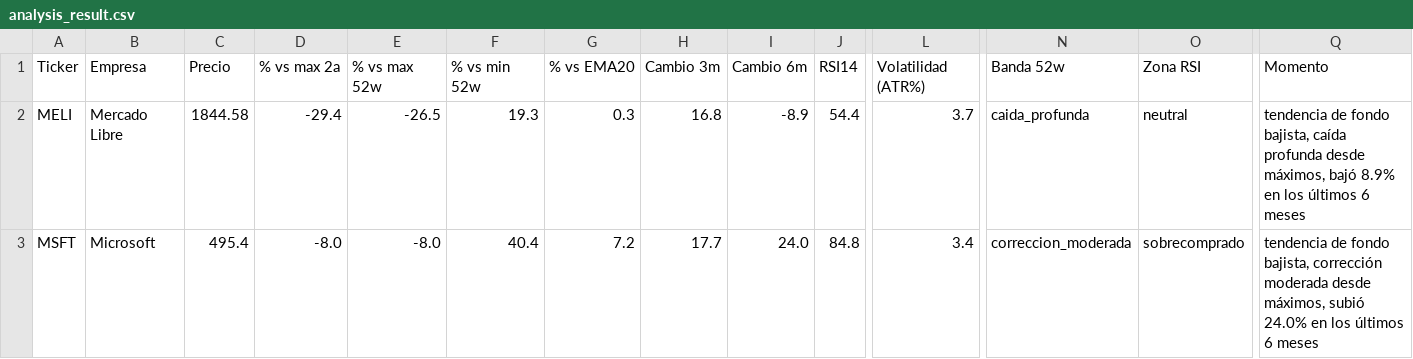
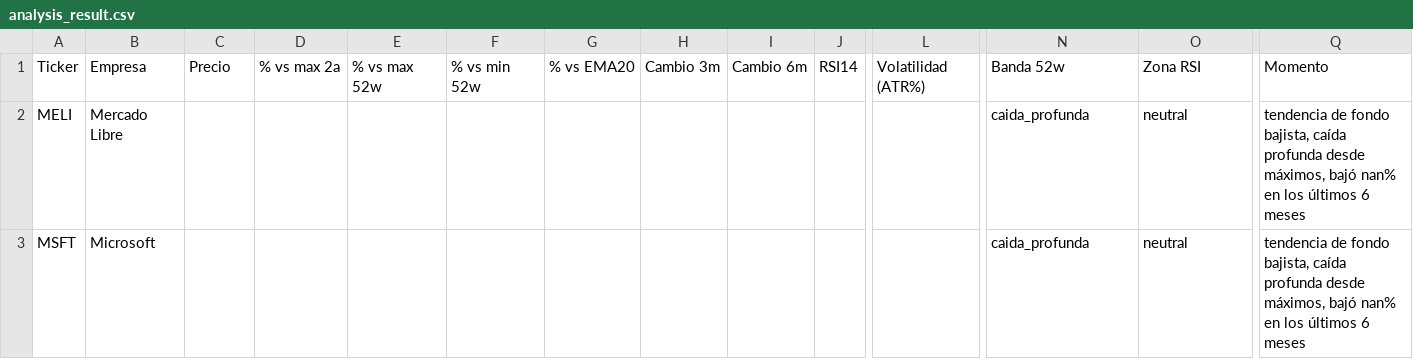
Before and after one commit to marianobuglio/invest-agent, a CSV file: analysis_result.csv, drawn as a sheet; only a part is shown, gaps mark what is left out; the diff covers the shown part only; the diff names each change by its address in the sheet, - before the commit and + after, or states it on an @@ line.

```diff
--- a/analysis_result.csv
+++ b/analysis_result.csv
-C2: 1844.58
+C2: (empty)
-D2: -29.4
+D2: (empty)
-E2: -26.5
+E2: (empty)
-F2: 19.3
+F2: (empty)
-G2: 0.3
+G2: (empty)
-H2: 16.8
+H2: (empty)
-I2: -8.9
+I2: (empty)
-J2: 54.4
+J2: (empty)
-L2: 3.7
+L2: (empty)
-Q2: …máximos, bajó 8.9% en los…
+Q2: …máximos, bajó nan% en los…
-C3: 495.4
+C3: (empty)
-D3: -8.0
+D3: (empty)
-E3: -8.0
+E3: (empty)
-F3: 40.4
+F3: (empty)
-G3: 7.2
+G3: (empty)
-H3: 17.7
+H3: (empty)
-I3: 24.0
+I3: (empty)
-J3: 84.8
+J3: (empty)
-L3: 3.4
+L3: (empty)
-N3: correccion_moderada
+N3: caida_profunda
-O3: sobrecomprado
+O3: neutral
-Q3: …fondo bajista, corrección moderada desde máximos, subió 24.0% en los…
+Q3: …fondo bajista, caída profunda desde máximos, bajó nan% en los…
```
Also changed, not shown: 122 edited cells elsewhere in this file, state_previous_run.csv, 3 other files.
